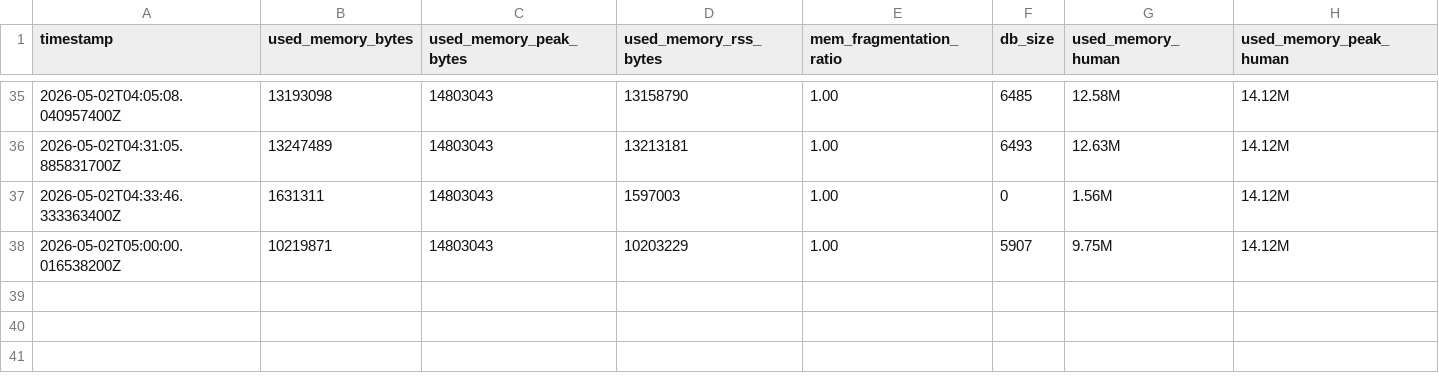
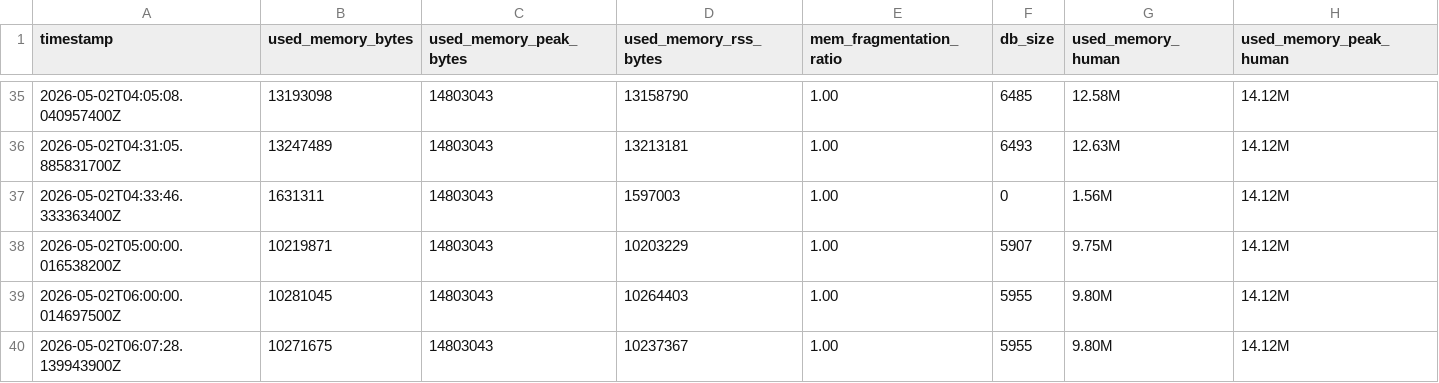
Before and after one commit to ZZQ323/SZTU-iCampus, a CSV file: infos/runtime-trace/redis-memory.csv, drawn as a sheet; only a part is shown, gaps mark what is left out.

```diff
--- a/infos/runtime-trace/redis-memory.csv
+++ b/infos/runtime-trace/redis-memory.csv
@@ -38 +38,3 @@ timestamp,used_memory_bytes,used_memory_peak_bytes,used_memory_rss_bytes,mem_fra
 2026-05-02T05:00:00.016538200Z,10219871,14803043,10203229,1.00,5907,9.75M,14.12M
+2026-05-02T06:00:00.014697500Z,10281045,14803043,10264403,1.00,5955,9.80M,14.12M
+2026-05-02T06:07:28.139943900Z,10271675,14803043,10237367,1.00,5955,9.80M,14.12M
```
Also changed, not shown: infos/runtime-trace/cookie-pool-snapshots.csv.
